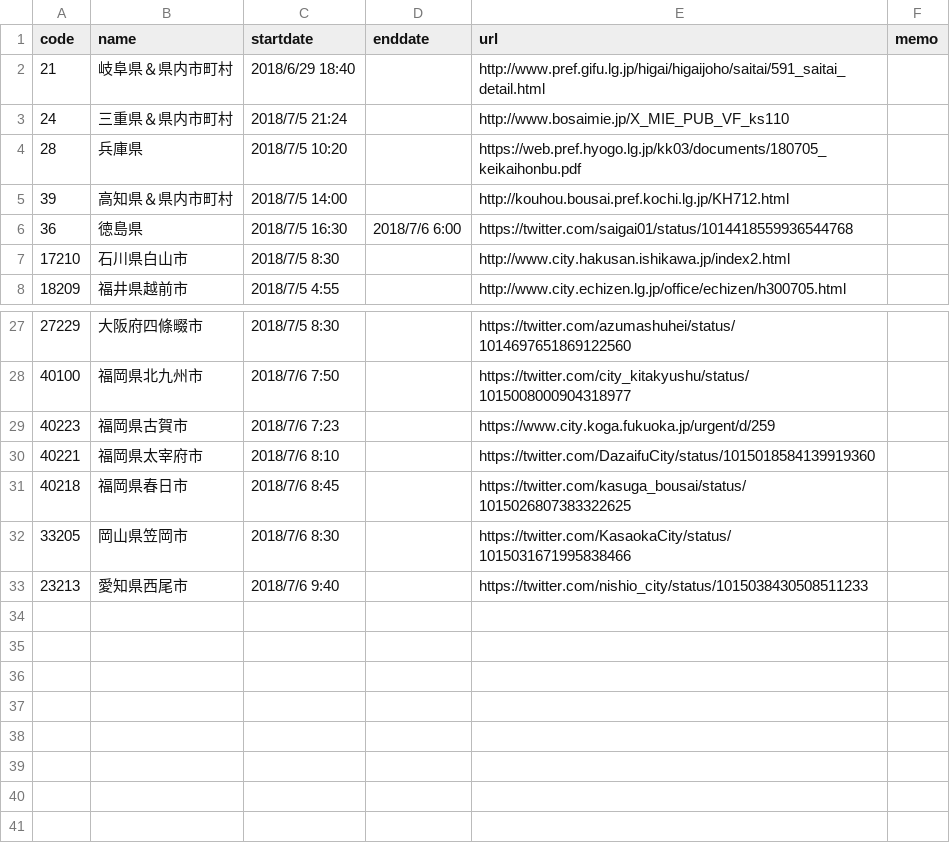
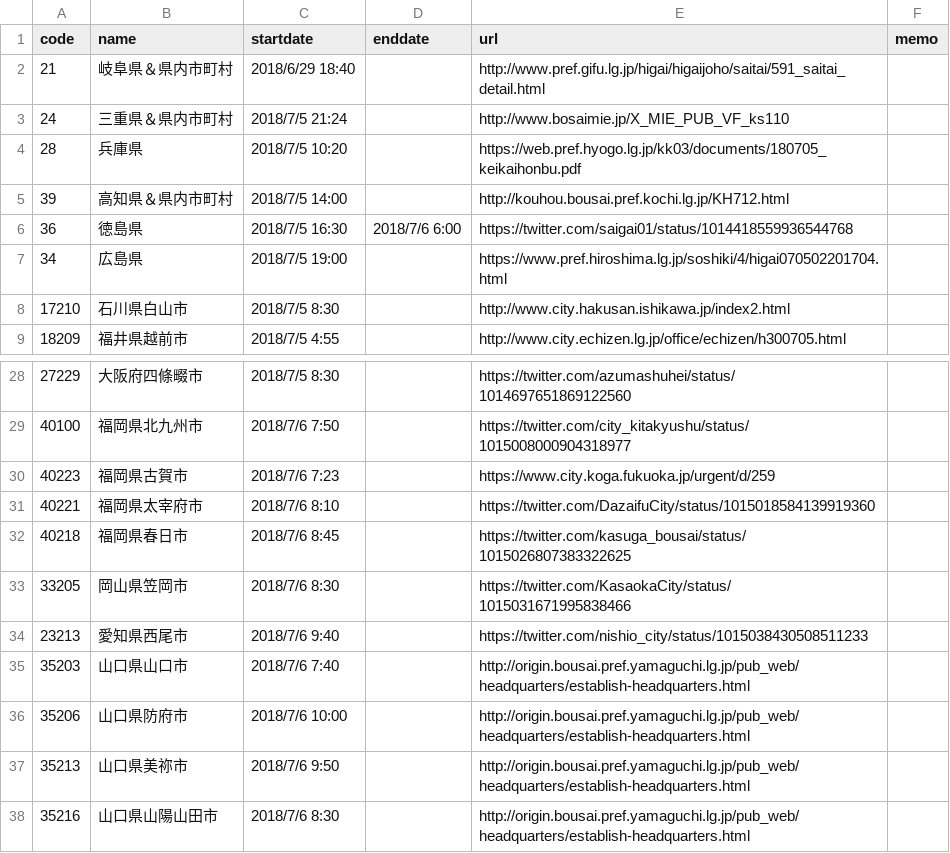
Before and after one commit to tosseto/201807heavyrain, a CSV file: DisasterCountermeasuresOffice.csv, drawn as a sheet; only a part is shown, gaps mark what is left out.

Commit message:
Update 山口県
山口県の災害対策本部設置状況（http://origin.bousai.pref.yamaguchi.lg.jp/pub_web/headquarters/establish-headquarters.html）を基に更新

```diff
--- a/DisasterCountermeasuresOffice.csv
+++ b/DisasterCountermeasuresOffice.csv
@@ -6,2 +6,3 @@
 36,徳島県,2018/7/5 16:30,2018/7/6 6:00,https://twitter.com/saigai01/status/1014418559936544768,
+34,広島県,2018/7/5 19:00,,https://www.pref.hiroshima.lg.jp/soshiki/4/higai070502201704.html,
 17210,石川県白山市,2018/7/5 8:30,,http://www.city.hakusan.ishikawa.jp/index2.html,
@@ -33 +34,5 @@
 23213,愛知県西尾市,2018/7/6 9:40,,https://twitter.com/nishio_city/status/1015038430508511233,
+35203,山口県山口市,2018/7/6 7:40,,http://origin.bousai.pref.yamaguchi.lg.jp/pub_web/headquarters/establish-headquarters.html,
+35206,山口県防府市,2018/7/6 10:00,,http://origin.bousai.pref.yamaguchi.lg.jp/pub_web/headquarters/establish-headquarters.html,
+35213,山口県美祢市,2018/7/6 9:50,,http://origin.bousai.pref.yamaguchi.lg.jp/pub_web/headquarters/establish-headquarters.html,
+35216,山口県山陽山田市,2018/7/6 8:30,,http://origin.bousai.pref.yamaguchi.lg.jp/pub_web/headquarters/establish-headquarters.html,
```
